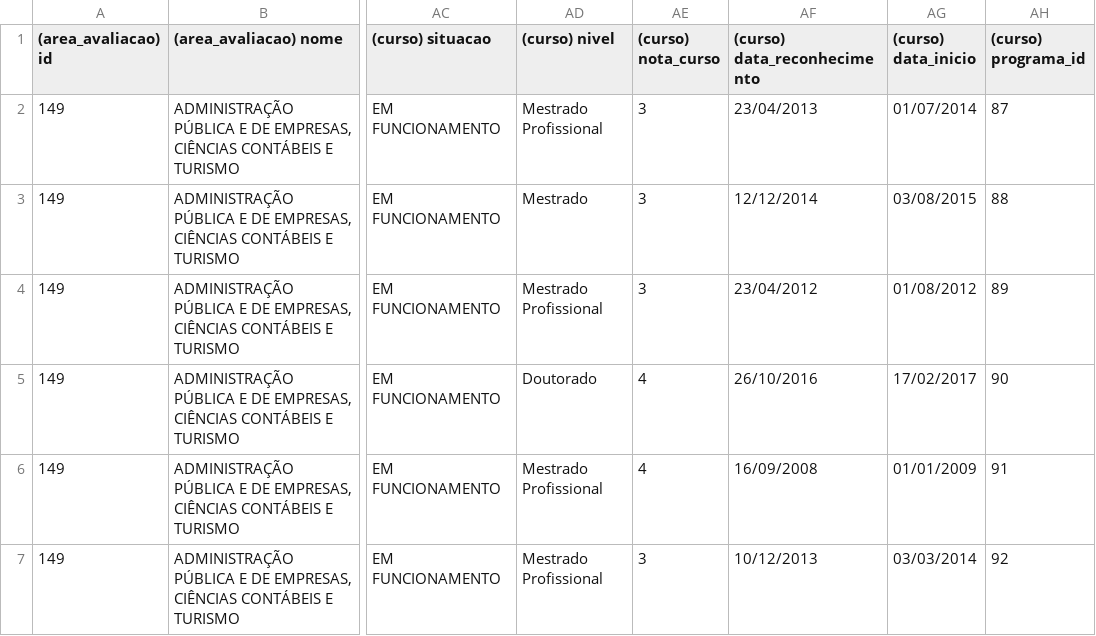
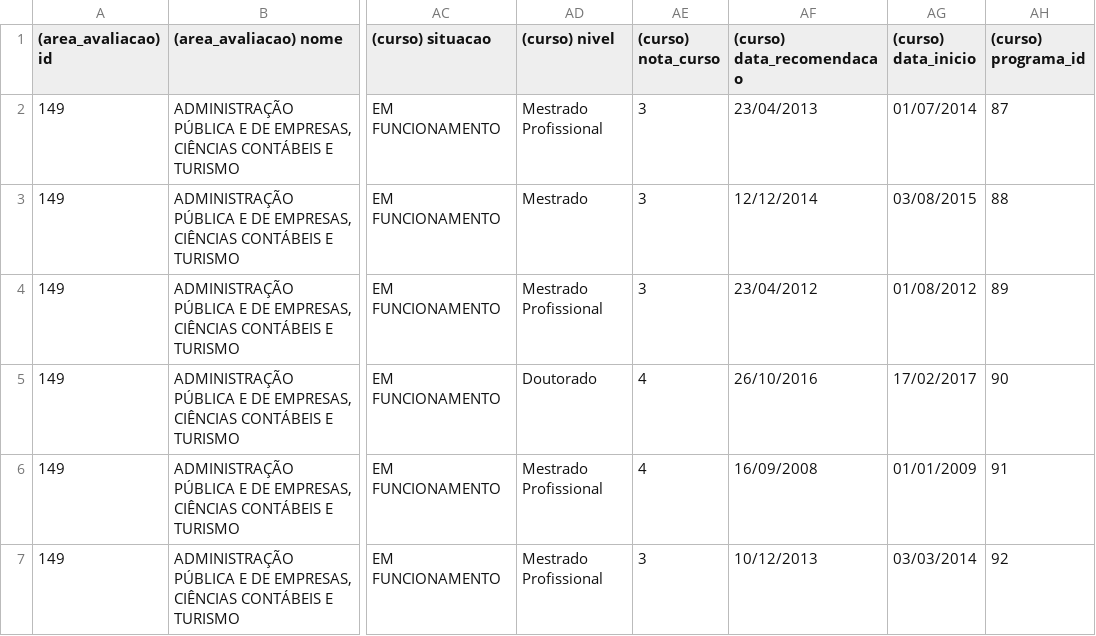
Before and after one commit to isaacpinheiro/projeto-md, a CSV file: notebooks/sucupirafilter.csv, drawn as a sheet; only a part is shown, gaps mark what is left out; the diff names each change by its address in the sheet, - before the commit and + after, or states it on an @@ line.

```diff
--- a/notebooks/sucupirafilter.csv
+++ b/notebooks/sucupirafilter.csv
-AF1: (curso) data_reconhecimento
+AF1: (curso) data_recomendacao
```
Also changed, not shown: 1 other file.
